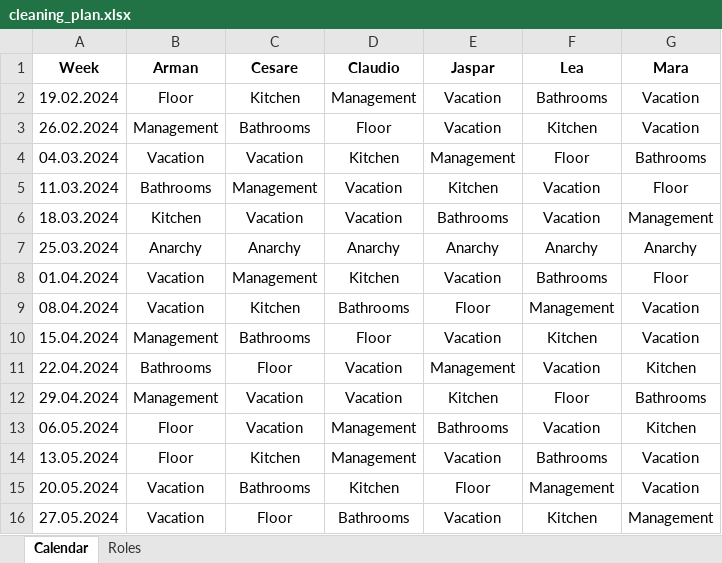
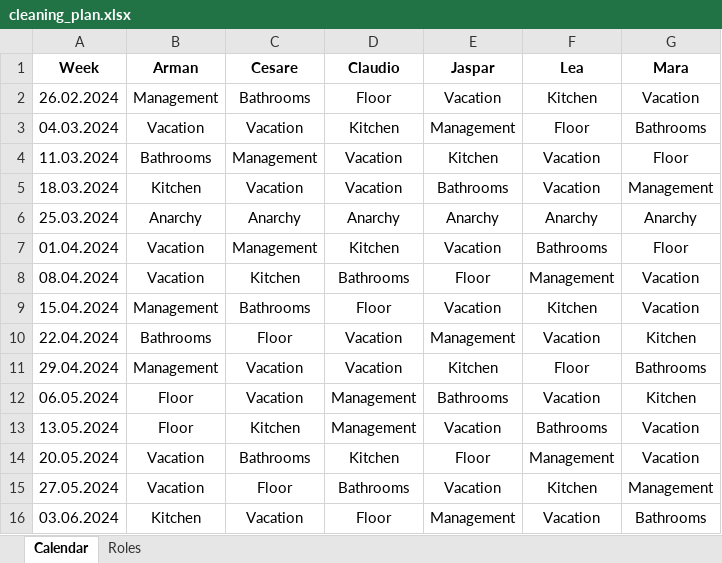
Before and after one commit to shapelessguy/Python-Projects, an Excel workbook: WG/Shared/cleaning_plan.xlsx, sheet Calendar, drawn as a sheet; values as stored, in another font and other column widths than the file's, no borders; conditional formats not drawn; removed rows and columns are numbered as before the commit, all else as after; the diff names each change by its address in the sheet, - before the commit and + after, or states it on an @@ line.

```diff
--- a/WG/Shared/cleaning_plan.xlsx (sheet Calendar)
+++ b/WG/Shared/cleaning_plan.xlsx (sheet Calendar)
-row 2: 19.02.2024 | Floor | Kitchen | Management | Vacation | Bathrooms | Vacation
+row 16: 03.06.2024 | Kitchen | Vacation | Floor | Management | Vacation | Bathrooms
```
Also changed, not shown: 7 other files.
